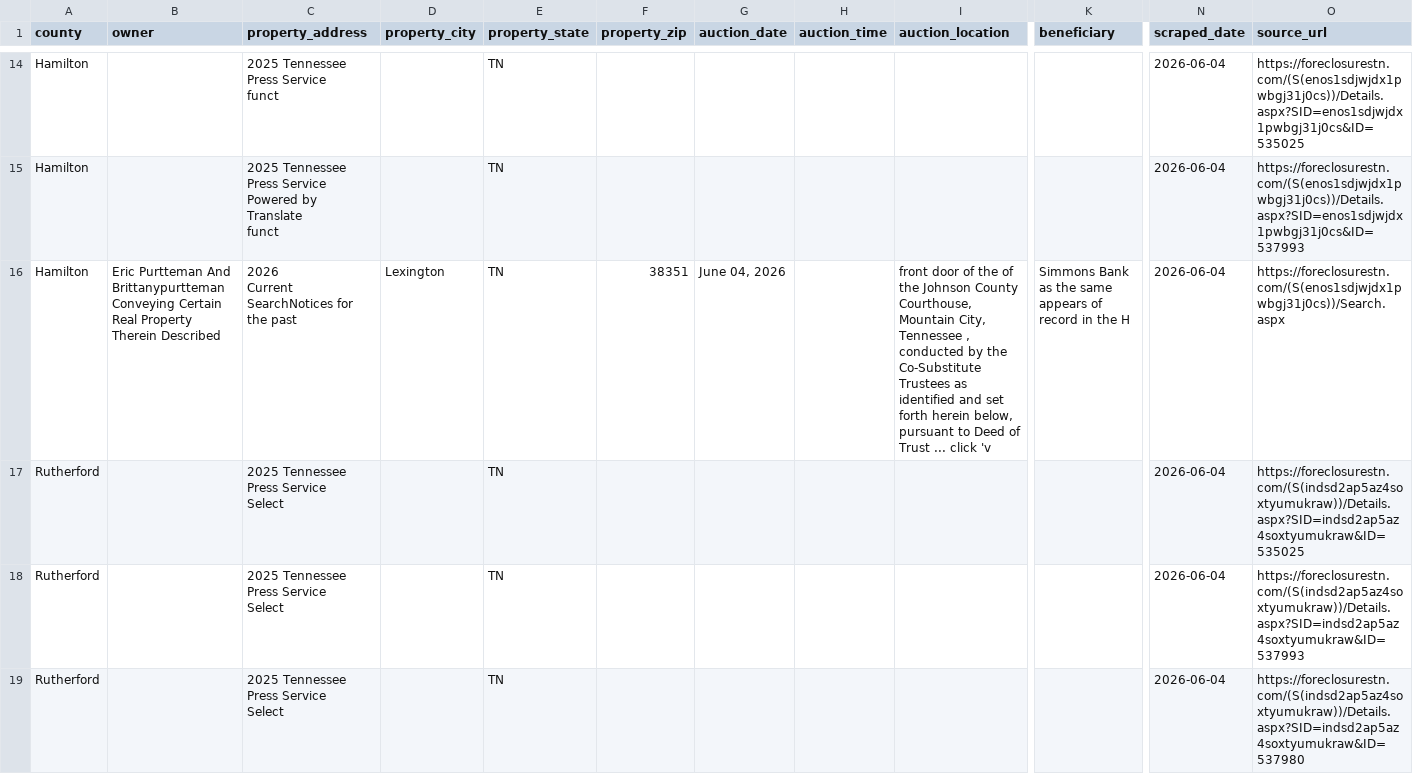
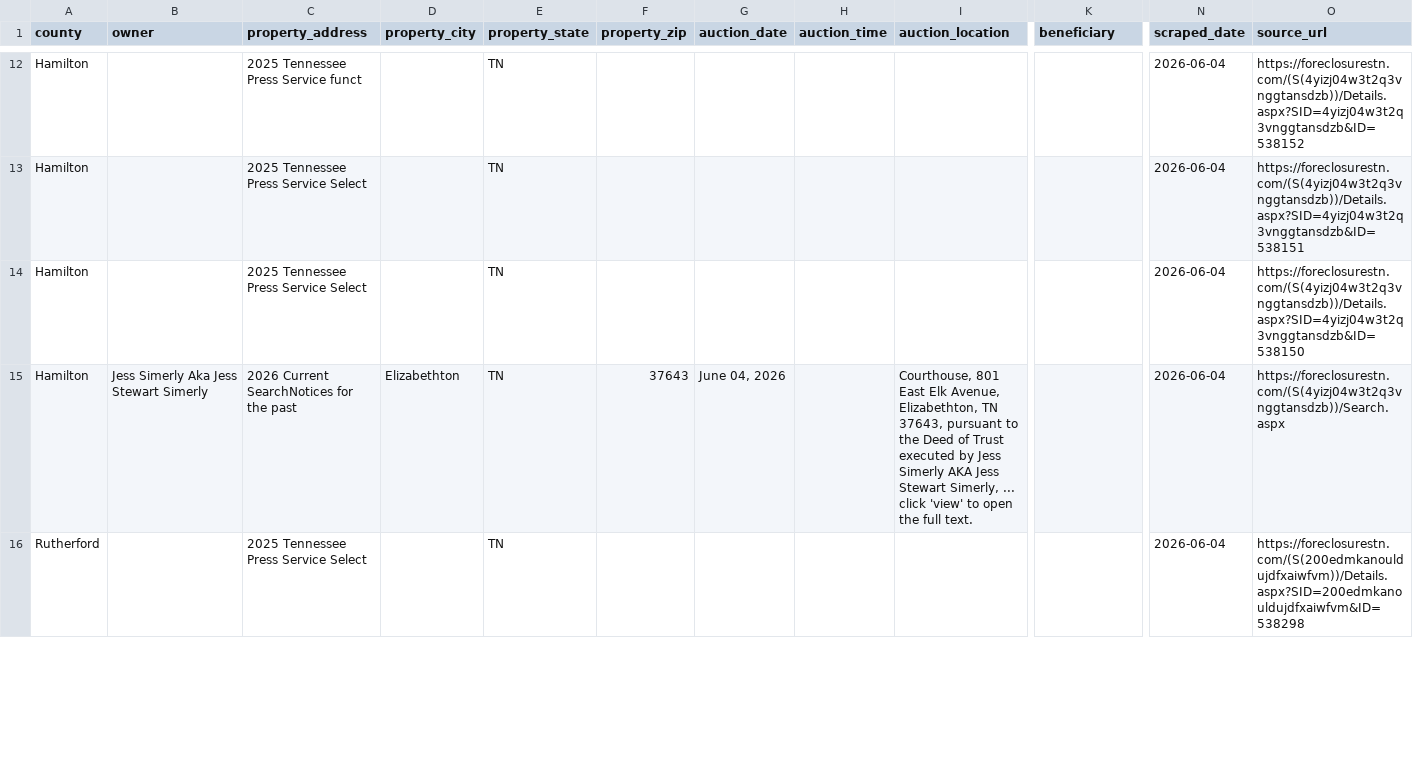
Before and after one commit to jamoney711/tn-foreclosures, a CSV file: data/foreclosures_2026-06-04.csv, drawn as a sheet; only a part is shown, gaps mark what is left out; removed rows and columns are numbered as before the commit, all else as after; rows hold the shown columns only; ↵ is a line break in a cell; the diff covers the shown part only; the diff names each change by its address in the sheet, - before the commit and + after, or states it on an @@ line.

```diff
--- a/data/foreclosures_2026-06-04.csv
+++ b/data/foreclosures_2026-06-04.csv
-C12 (property_address): 2025 Tennessee Press Service ↵ funct
+C12 (property_address): 2025 Tennessee Press Service funct
-O12 (source_url): https://foreclosurestn.com/(S(enos1sdjwjdx1pwbgj31j0cs))/Details.aspx?SID=enos1sdjwjdx1pwbgj31j0cs&ID=535025
+O12 (source_url): https://foreclosurestn.com/(S(4yizj04w3t2q3vnggtansdzb))/Details.aspx?SID=4yizj04w3t2q3vnggtansdzb&ID=538152
-C13 (property_address): 2025 Tennessee Press Service ↵ Powered by Translate ↵ funct
+C13 (property_address): 2025 Tennessee Press Service Select
-O13 (source_url): https://foreclosurestn.com/(S(enos1sdjwjdx1pwbgj31j0cs))/Details.aspx?SID=enos1sdjwjdx1pwbgj31j0cs&ID=537993
+O13 (source_url): https://foreclosurestn.com/(S(4yizj04w3t2q3vnggtansdzb))/Details.aspx?SID=4yizj04w3t2q3vnggtansdzb&ID=538151
+row 14: Hamilton |  | 2025 Tennessee Press Service Select |  | TN |  |  |  |  |  | 2026-06-04 | https://foreclosurestn.com/(S(4yizj04w3t2q3vnggtansdzb))/Details.aspx?SID=4yizj04w3t2q3vnggtansdzb&ID=538150
-B15 (owner): Eric Purtteman And Brittanypurtteman Conveying Certain Real Property Therein Described
+B15 (owner): Jess Simerly Aka Jess Stewart Simerly
-C15 (property_address): 2026 ↵ Current SearchNotices for the past
+C15 (property_address): 2026 Current SearchNotices for the past
-D15 (property_city): Lexington
+D15 (property_city): Elizabethton
-F15 (property_zip): 38351
+F15 (property_zip): 37643
-I15 (auction_location): front door of the of the Johnson County Courthouse, Mountain City, Tennessee , conducted by the Co-Substitute Trustees as identified and set forth herein below, pursuant to Deed of Trust ... click 'v
+I15 (auction_location): Courthouse, 801 East Elk Avenue, Elizabethton, TN 37643, pursuant to the Deed of Trust executed by Jess Simerly AKA Jess Stewart Simerly, ... click 'view' to open the full text.
-K15 (beneficiary): Simmons Bank as the same appears of record in the H
+K15 (beneficiary): (empty)
-O15 (source_url): https://foreclosurestn.com/(S(enos1sdjwjdx1pwbgj31j0cs))/Search.aspx
+O15 (source_url): https://foreclosurestn.com/(S(4yizj04w3t2q3vnggtansdzb))/Search.aspx
-C16 (property_address): 2025 Tennessee Press Service ↵ Select
+C16 (property_address): 2025 Tennessee Press Service Select
-O16 (source_url): https://foreclosurestn.com/(S(indsd2ap5az4soxtyumukraw))/Details.aspx?SID=indsd2ap5az4soxtyumukraw&ID=535025
+O16 (source_url): https://foreclosurestn.com/(S(200edmkanouldujdfxaiwfvm))/Details.aspx?SID=200edmkanouldujdfxaiwfvm&ID=538298
-row 18: Rutherford |  | 2025 Tennessee Press Service ↵ Select |  | TN |  |  |  |  |  | 2026-06-04 | https://foreclosurestn.com/(S(indsd2ap5az4soxtyumukraw))/Details.aspx?SID=indsd2ap5az4soxtyumukraw&ID=537993
-row 19: Rutherford |  | 2025 Tennessee Press Service ↵ Select |  | TN |  |  |  |  |  | 2026-06-04 | https://foreclosurestn.com/(S(indsd2ap5az4soxtyumukraw))/Details.aspx?SID=indsd2ap5az4soxtyumukraw&ID=537980
```
Also changed, not shown: 4 added rows, 6 removed rows and 65 edited cells elsewhere in this file, 4 other files.
